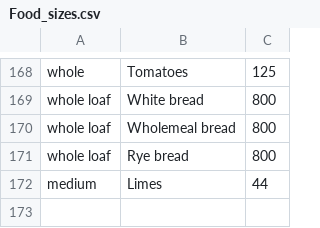
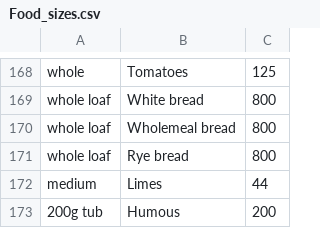
Before and after one commit to freddieline/image-library, a CSV file: storage/Food_sizes.csv, drawn as a sheet; only a part is shown, gaps mark what is left out; the diff names each change by its address in the sheet, - before the commit and + after, or states it on an @@ line.

```diff
--- a/storage/Food_sizes.csv
+++ b/storage/Food_sizes.csv
+row 173: 200g tub | Humous | 200
```
Also changed, not shown: storage/Food_products.csv, 12 other files.
